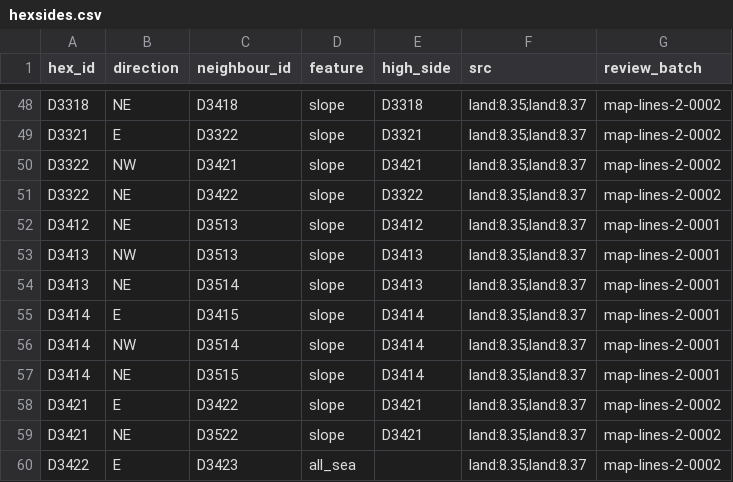
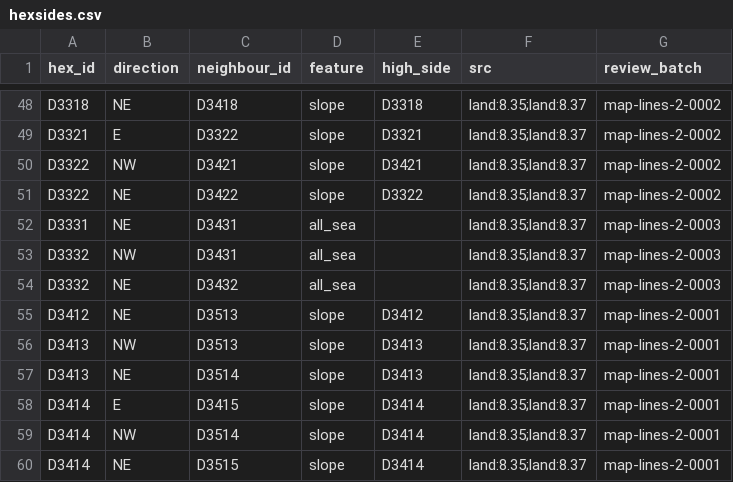
Before and after one commit to Maurdekye/neo-sandtable, a CSV file: data/map/hexsides.csv, drawn as a sheet; only a part is shown, gaps mark what is left out; the shorter side is filled out with more unchanged rows; the diff names each change by its address in the sheet, - before the commit and + after, or states it on an @@ line.

```diff
--- a/data/map/hexsides.csv
+++ b/data/map/hexsides.csv
+row 52: D3331 | NE | D3431 | all_sea |  | land:8.35;land:8.37 | map-lines-2-0003
+row 53: D3332 | NW | D3431 | all_sea |  | land:8.35;land:8.37 | map-lines-2-0003
+row 54: D3332 | NE | D3432 | all_sea |  | land:8.35;land:8.37 | map-lines-2-0003
```
Also changed, not shown: data/map/line_features.csv, 3 other files.
